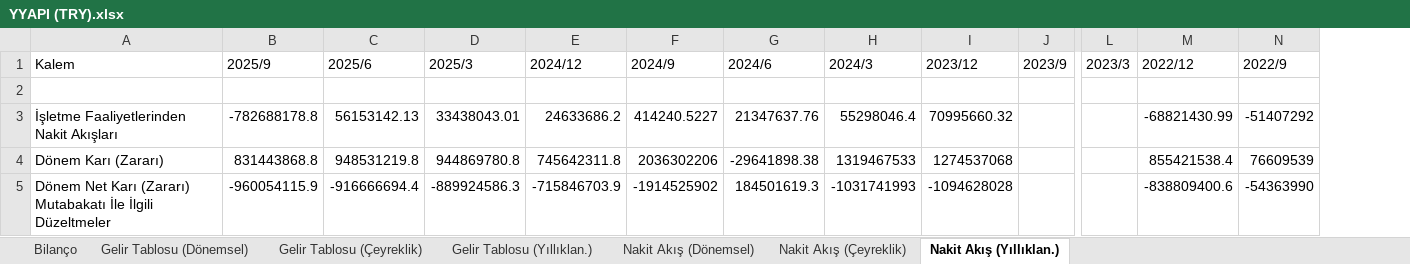
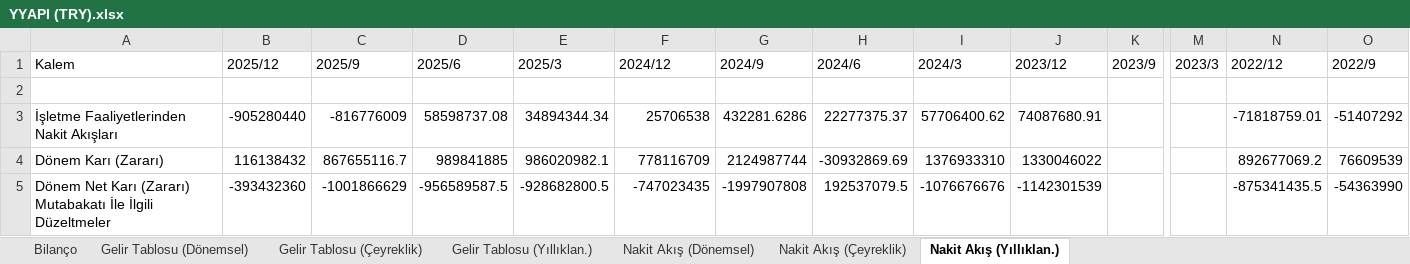
Before and after one commit to piyasalaronline-ux/2025filings, an Excel workbook: data/YYAPI (TRY).xlsx, sheet Nakit Akış (Yıllıklan.), drawn as a sheet; only a part is shown, gaps mark what is left out; values as stored, in another font and other column widths than the file's, no borders; addresses are those after the commit; the diff covers the shown part only; the diff names each change by its address in the sheet, - before the commit and + after, or states it on an @@ line.

```diff
--- a/data/YYAPI (TRY).xlsx (sheet Nakit Akış (Yıllıklan.))
+++ b/data/YYAPI (TRY).xlsx (sheet Nakit Akış (Yıllıklan.))
+column B (2025/12), rows 3-5: -905280440 | 116138432 | -393432360
-C3 (2025/9): -782688178.8
+C3 (2025/9): -816776009
-D3 (2025/6): 56153142.13
+D3 (2025/6): 58598737.08
-E3 (2025/3): 33438043.01
+E3 (2025/3): 34894344.34
-F3 (2024/12): 24633686.2
+F3 (2024/12): 25706538
-G3 (2024/9): 414240.5227
+G3 (2024/9): 432281.6286
-H3 (2024/6): 21347637.76
+H3 (2024/6): 22277375.37
-I3 (2024/3): 55298046.4
+I3 (2024/3): 57706400.62
-J3 (2023/12): 70995660.32
+J3 (2023/12): 74087680.91
-N3 (2022/12): -68821430.99
+N3 (2022/12): -71818759.01
-C4 (2025/9): 831443868.8
+C4 (2025/9): 867655116.7
-D4 (2025/6): 948531219.8
+D4 (2025/6): 989841885
-E4 (2025/3): 944869780.8
+E4 (2025/3): 986020982.1
-F4 (2024/12): 745642311.8
+F4 (2024/12): 778116709
-G4 (2024/9): 2036302206
+G4 (2024/9): 2124987744
-H4 (2024/6): -29641898.38
+H4 (2024/6): -30932869.69
-I4 (2024/3): 1319467533
+I4 (2024/3): 1376933310
-J4 (2023/12): 1274537068
+J4 (2023/12): 1330046022
-N4 (2022/12): 855421538.4
+N4 (2022/12): 892677069.2
-C5 (2025/9): -960054115.9
+C5 (2025/9): -1001866629
-D5 (2025/6): -916666694.4
+D5 (2025/6): -956589587.5
-E5 (2025/3): -889924586.3
+E5 (2025/3): -928682800.5
-F5 (2024/12): -715846703.9
+F5 (2024/12): -747023435
-G5 (2024/9): -1914525902
+G5 (2024/9): -1997907808
-H5 (2024/6): 184501619.3
+H5 (2024/6): 192537079.5
-I5 (2024/3): -1031741993
+I5 (2024/3): -1076676676
-J5 (2023/12): -1094628028
+J5 (2023/12): -1142301539
-N5 (2022/12): -838809400.6
+N5 (2022/12): -875341435.5
```
Also changed, not shown: 2 added rows, 3 removed rows and 247 edited cells elsewhere in this sheet, sheet Nakit Akış (Dönemsel), sheet Nakit Akış (Çeyreklik), sheet Bilanço, sheet Gelir Tablosu (Dönemsel), sheet Gelir Tablosu (Çeyreklik), sheet Gelir Tablosu (Yıllıklan.), data/BRLSM (TRY).xlsx, data/IEYHO (TRY).xlsx, 11 other files.
